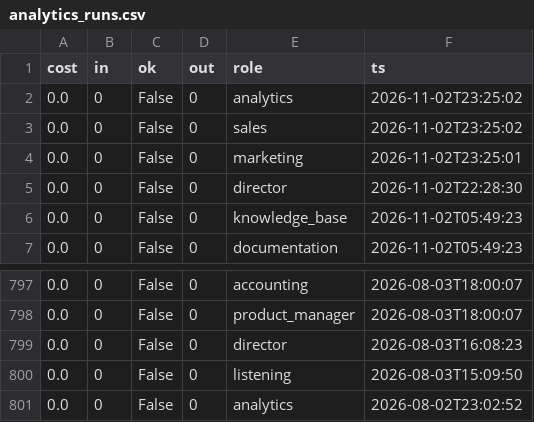
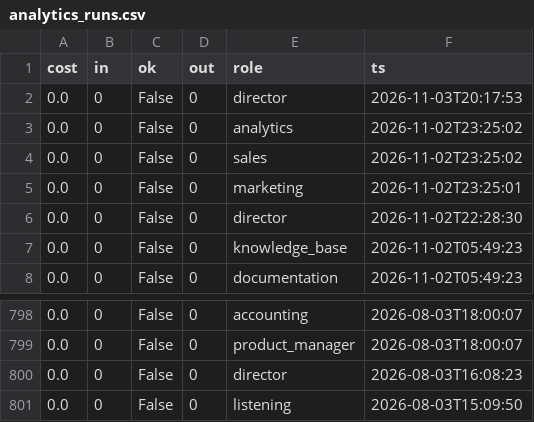
Before and after one commit to jaspalsingh321jsrr-ops/opsrunner-agents, a CSV file: data/exports/analytics_runs.csv, drawn as a sheet; only a part is shown, gaps mark what is left out; removed rows and columns are numbered as before the commit, all else as after; the diff names each change by its address in the sheet, - before the commit and + after, or states it on an @@ line.

```diff
--- a/data/exports/analytics_runs.csv
+++ b/data/exports/analytics_runs.csv
+row 2: 0.0 | 0 | False | 0 | director | 2026-11-03T20:17:53
-row 801: 0.0 | 0 | False | 0 | analytics | 2026-08-02T23:02:52
```
Also changed, not shown: data/exports/tasks.csv, 5 other files.
